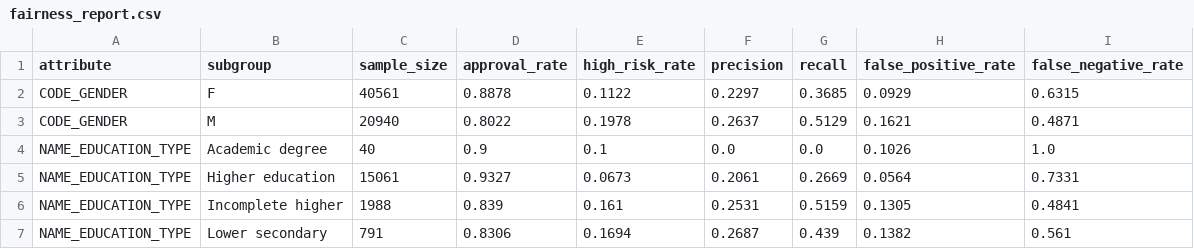
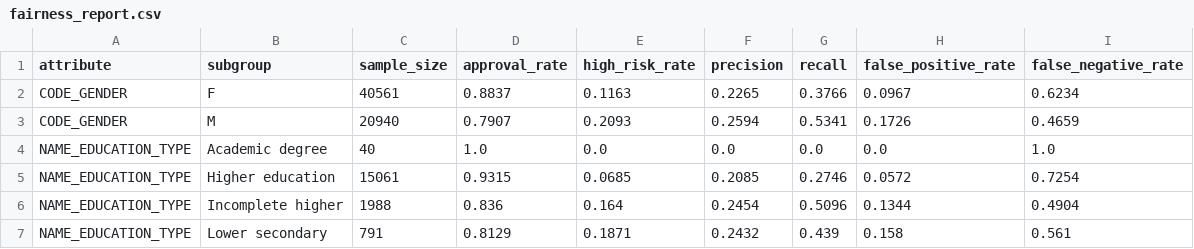
Before and after one commit to Het0808/credit-arbiter, a CSV file: reports/ml/fairness_report.csv, drawn as a sheet; only a part is shown; the diff covers the shown part only.

```diff
--- a/reports/ml/fairness_report.csv
+++ b/reports/ml/fairness_report.csv
@@ -1,7 +1,7 @@
 attribute,subgroup,sample_size,approval_rate,high_risk_rate,precision,recall,false_positive_rate,false_negative_rate
-CODE_GENDER,F,40561,0.8878,0.1122,0.2297,0.3685,0.0929,0.6315
-CODE_GENDER,M,20940,0.8022,0.1978,0.2637,0.5129,0.1621,0.4871
-NAME_EDUCATION_TYPE,Academic degree,40,0.9,0.1,0.0,0.0,0.1026,1.0
-NAME_EDUCATION_TYPE,Higher education,15061,0.9327,0.0673,0.2061,0.2669,0.0564,0.7331
-NAME_EDUCATION_TYPE,Incomplete higher,1988,0.839,0.161,0.2531,0.5159,0.1305,0.4841
-NAME_EDUCATION_TYPE,Lower secondary,791,0.8306,0.1694,0.2687,0.439,0.1382,0.561
+CODE_GENDER,F,40561,0.8837,0.1163,0.2265,0.3766,0.0967,0.6234
+CODE_GENDER,M,20940,0.7907,0.2093,0.2594,0.5341,0.1726,0.4659
+NAME_EDUCATION_TYPE,Academic degree,40,1.0,0.0,0.0,0.0,0.0,1.0
+NAME_EDUCATION_TYPE,Higher education,15061,0.9315,0.0685,0.2085,0.2746,0.0572,0.7254
+NAME_EDUCATION_TYPE,Incomplete higher,1988,0.836,0.164,0.2454,0.5096,0.1344,0.4904
+NAME_EDUCATION_TYPE,Lower secondary,791,0.8129,0.1871,0.2432,0.439,0.158,0.561
```
Also changed, not shown: 48 edited cells elsewhere in this file, 10 other files.
